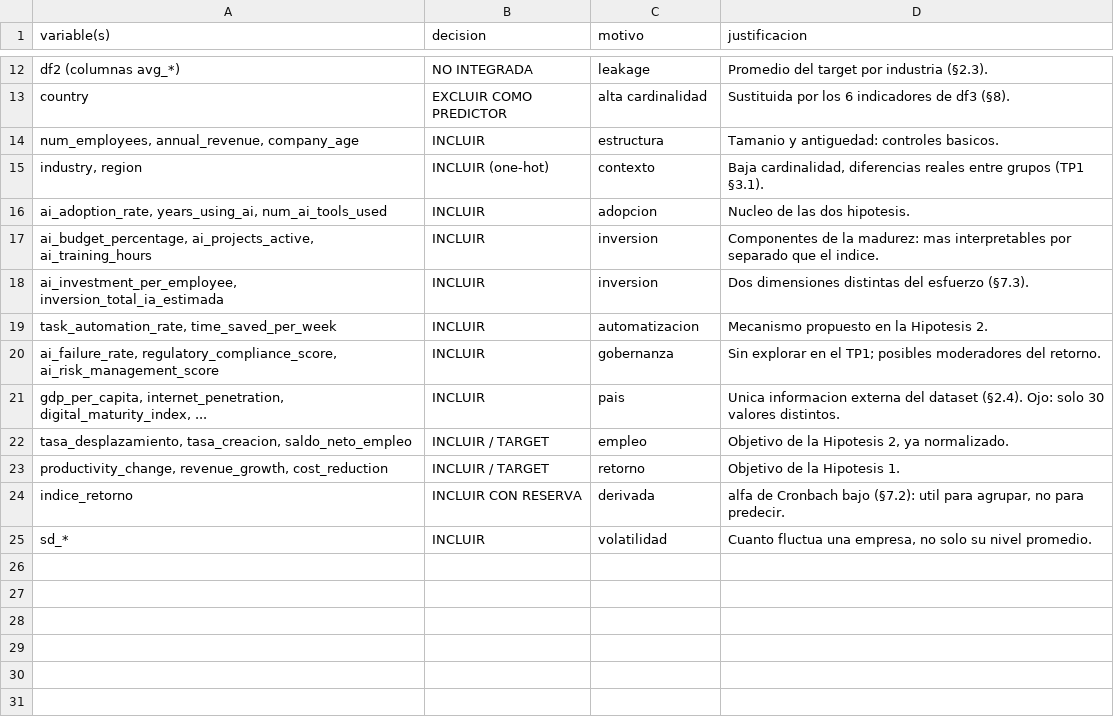
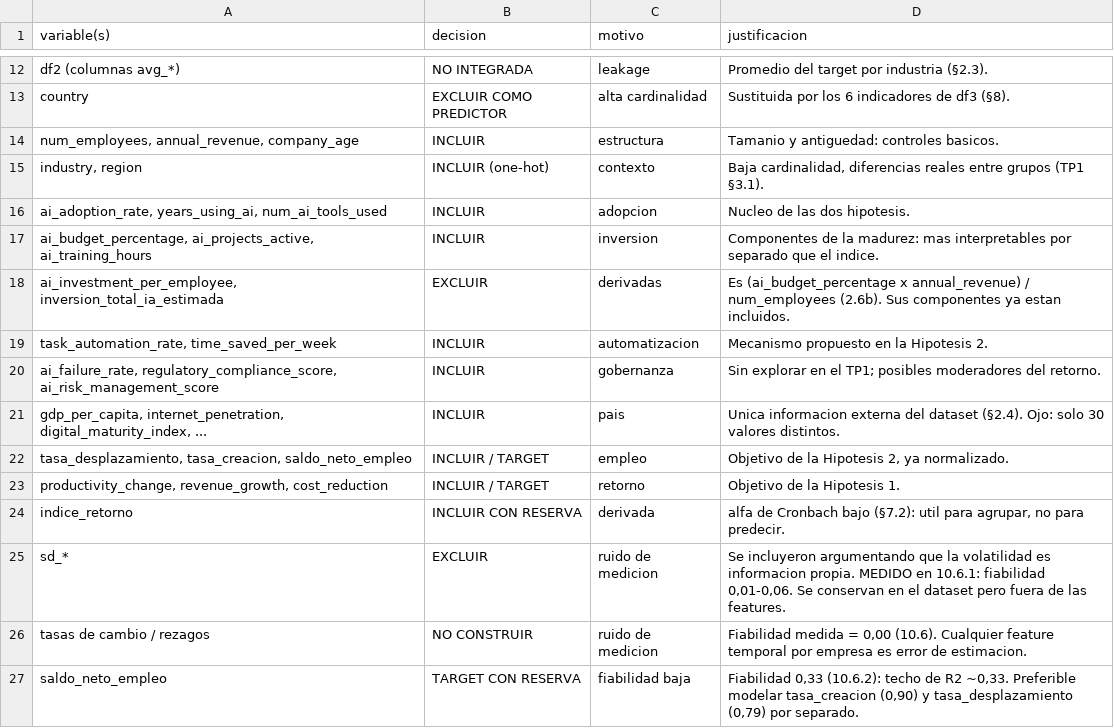
Before and after one commit to Franncippi/Proyecto-mentoria-M09, a CSV file: docs/mario_seleccion_variables.csv, drawn as a sheet; only a part is shown, gaps mark what is left out.

Commit message:
Corrige seleccion de variables: excluye sd_*, ai_investment_per_employee y data_privacy_level por fiabilidad medida; agrega seccion 10.6

```diff
--- a/docs/mario_seleccion_variables.csv
+++ b/docs/mario_seleccion_variables.csv
@@ -17,3 +17,3 @@ country,EXCLUIR COMO PREDICTOR,alta cardinalidad,Sustituida por los 6 indicadore
 "ai_budget_percentage, ai_projects_active, ai_training_hours",INCLUIR,inversion,Componentes de la madurez: mas interpretables por separado que el indice.
-"ai_investment_per_employee, inversion_total_ia_estimada",INCLUIR,inversion,Dos dimensiones distintas del esfuerzo (§7.3).
+"ai_investment_per_employee, inversion_total_ia_estimada",EXCLUIR,derivadas,Es (ai_budget_percentage x annual_revenue) / num_employees (2.6b). Sus componentes ya estan incluidos.
 "task_automation_rate, time_saved_per_week",INCLUIR,automatizacion,Mecanismo propuesto en la Hipotesis 2.
@@ -24,2 +24,4 @@ country,EXCLUIR COMO PREDICTOR,alta cardinalidad,Sustituida por los 6 indicadore
 indice_retorno,INCLUIR CON RESERVA,derivada,"alfa de Cronbach bajo (§7.2): util para agrupar, no para predecir."
-sd_*,INCLUIR,volatilidad,"Cuanto fluctua una empresa, no solo su nivel promedio."
+sd_*,EXCLUIR,ruido de medicion,"Se incluyeron argumentando que la volatilidad es informacion propia. MEDIDO en 10.6.1: fiabilidad 0,01-0,06. Se conservan en el dataset pero fuera de las features."
+tasas de cambio / rezagos,NO CONSTRUIR,ruido de medicion,"Fiabilidad medida = 0,00 (10.6). Cualquier feature temporal por empresa es error de estimacion."
+saldo_neto_empleo,TARGET CON RESERVA,fiabilidad baja,"Fiabilidad 0,33 (10.6.2): techo de R2 ~0,33. Preferible modelar tasa_creacion (0,90) y tasa_desplazamiento (0,79) por separado."
```
Also changed, not shown: 1 other file.
